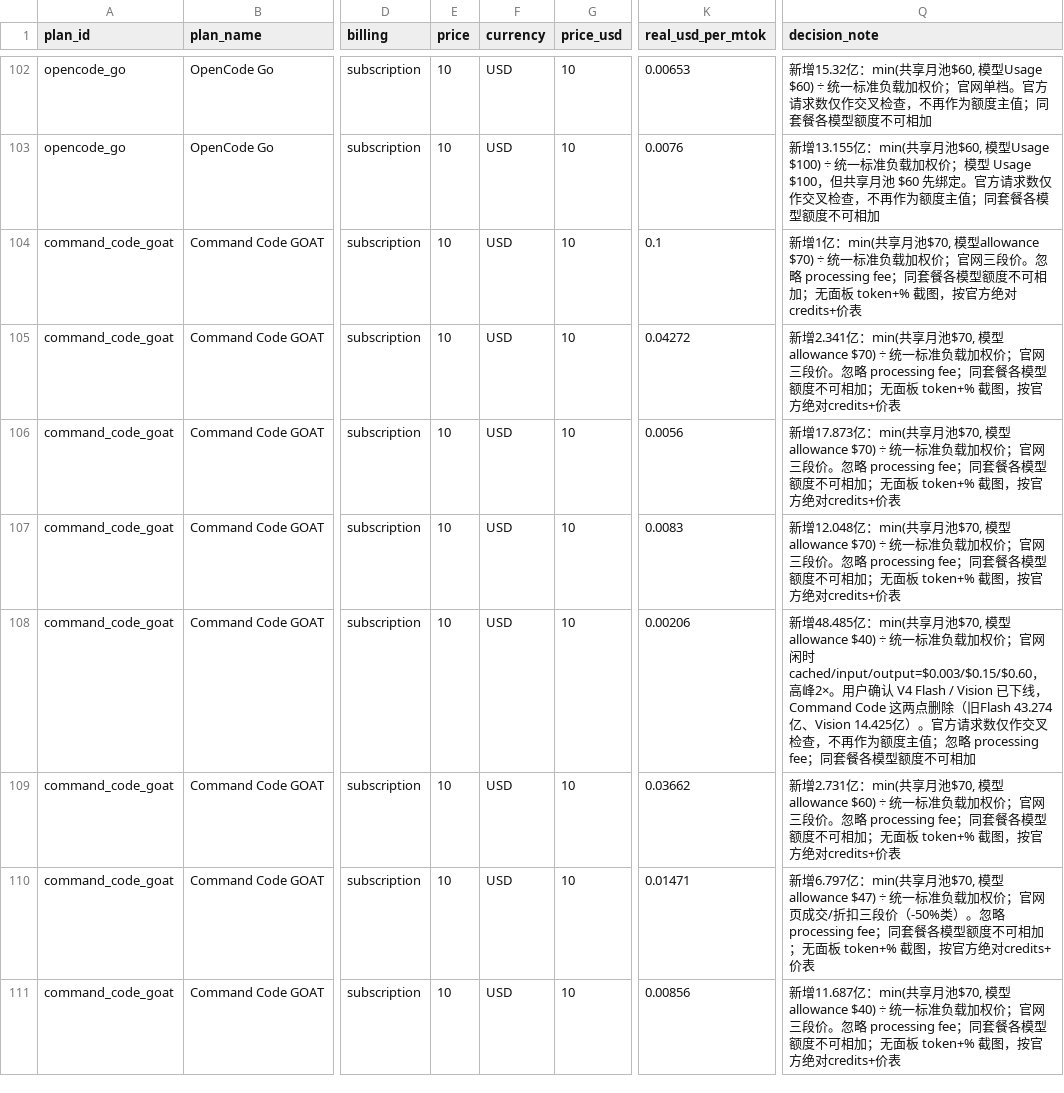
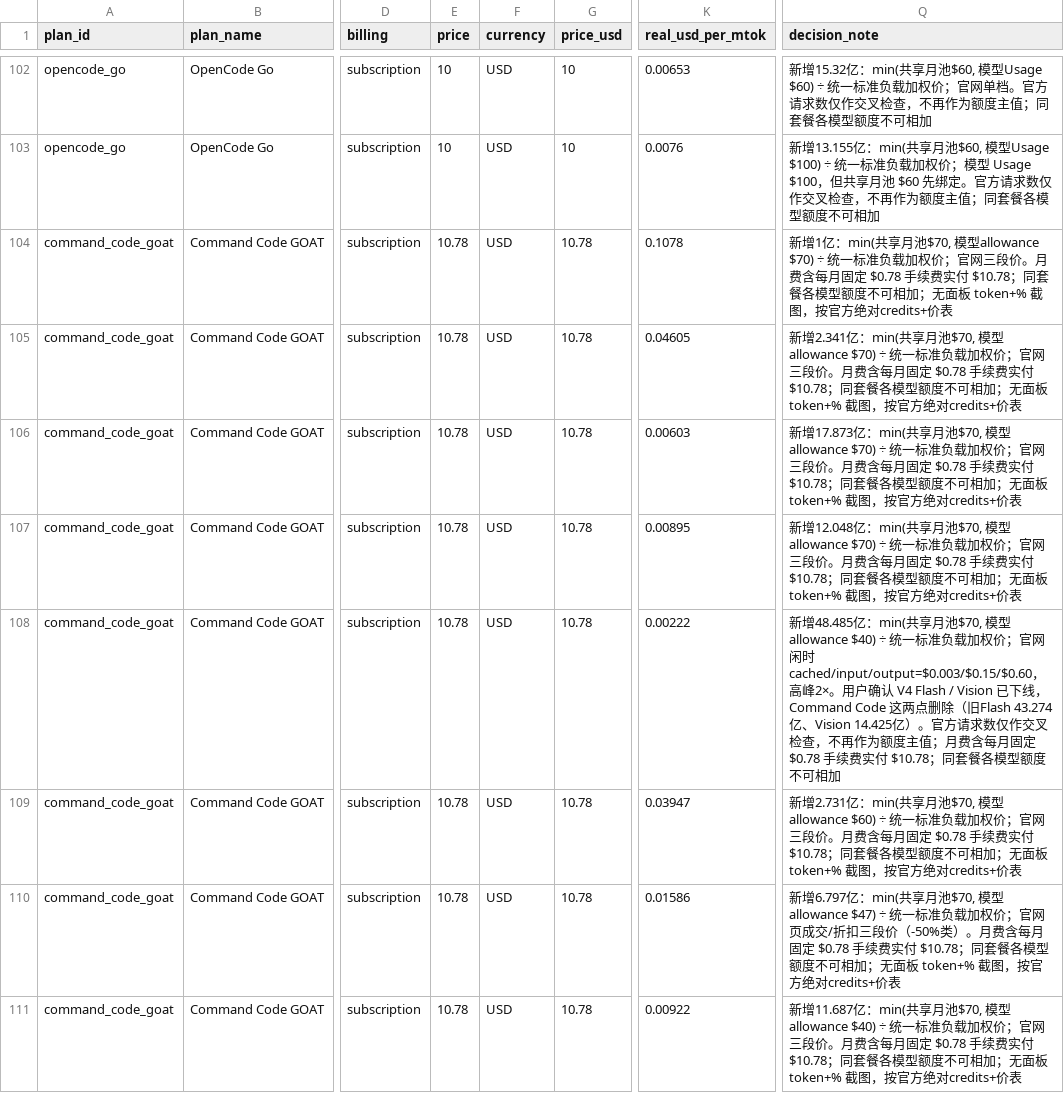
Before and after one commit to FeiZhuLulu/real-api-pricing, a CSV file: data/adopted.csv, drawn as a sheet; only a part is shown, gaps mark what is left out; the diff covers the shown part only; the diff names each change by its address in the sheet, - before the commit and + after, or states it on an @@ line.

```diff
--- a/data/adopted.csv
+++ b/data/adopted.csv
-E104:E111 (price): 10
+E104:E111 (price): 10.78
-G104:G111 (price_usd): 10
+G104:G111 (price_usd): 10.78
-K104 (real_usd_per_mtok): 0.1
+K104 (real_usd_per_mtok): 0.1078
-Q104 (decision_note): …三段价。忽略 processing fee；同套餐…
+Q104 (decision_note): …三段价。月费含每月固定 $0.78 手续费实付 $10.78；同套餐…
-K105 (real_usd_per_mtok): 0.04272
+K105 (real_usd_per_mtok): 0.04605
-Q105 (decision_note): …三段价。忽略 processing fee；同套餐…
+Q105 (decision_note): …三段价。月费含每月固定 $0.78 手续费实付 $10.78；同套餐…
-K106 (real_usd_per_mtok): 0.0056
+K106 (real_usd_per_mtok): 0.00603
-Q106 (decision_note): …三段价。忽略 processing fee；同套餐…
+Q106 (decision_note): …三段价。月费含每月固定 $0.78 手续费实付 $10.78；同套餐…
-K107 (real_usd_per_mtok): 0.0083
+K107 (real_usd_per_mtok): 0.00895
-Q107 (decision_note): …三段价。忽略 processing fee；同套餐…
+Q107 (decision_note): …三段价。月费含每月固定 $0.78 手续费实付 $10.78；同套餐…
-K108 (real_usd_per_mtok): 0.00206
+K108 (real_usd_per_mtok): 0.00222
-Q108 (decision_note): …度主值；忽略 processing fee；同套餐…
+Q108 (decision_note): …度主值；月费含每月固定 $0.78 手续费实付 $10.78；同套餐…
-K109 (real_usd_per_mtok): 0.03662
+K109 (real_usd_per_mtok): 0.03947
-Q109 (decision_note): …三段价。忽略 processing fee；同套餐…
+Q109 (decision_note): …三段价。月费含每月固定 $0.78 手续费实付 $10.78；同套餐…
-K110 (real_usd_per_mtok): 0.01471
+K110 (real_usd_per_mtok): 0.01586
-Q110 (decision_note): …-50%类）。忽略 processing fee；同套餐…
+Q110 (decision_note): …-50%类）。月费含每月固定 $0.78 手续费实付 $10.78；同套餐…
-K111 (real_usd_per_mtok): 0.00856
+K111 (real_usd_per_mtok): 0.00922
-Q111 (decision_note): …三段价。忽略 processing fee；同套餐…
+Q111 (decision_note): …三段价。月费含每月固定 $0.78 手续费实付 $10.78；同套餐…
```
Also changed, not shown: 2 added rows and 116 edited cells elsewhere in this file, derived/benchmark-configurations.csv, derived/benchmark-points.csv, 8 other files.
